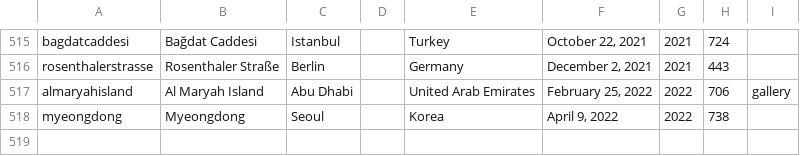
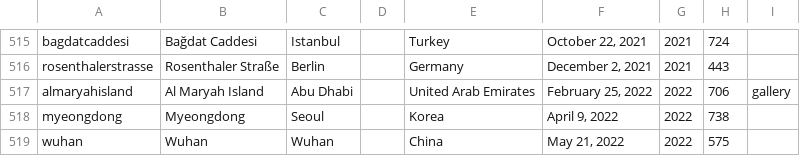
Before and after one commit to thomaspark/applestorefronts, a CSV file: stores.csv, drawn as a sheet; only a part is shown, gaps mark what is left out; the diff names each change by its address in the sheet, - before the commit and + after, or states it on an @@ line.

Commit message:
add wuhan

```diff
--- a/stores.csv
+++ b/stores.csv
+row 519: wuhan | Wuhan | Wuhan |  | China | May 21, 2022 | 2022 | 575
```
